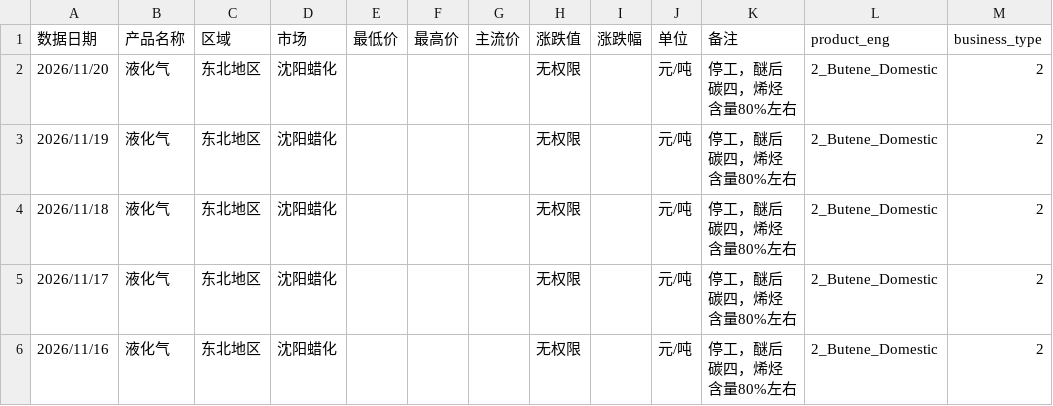
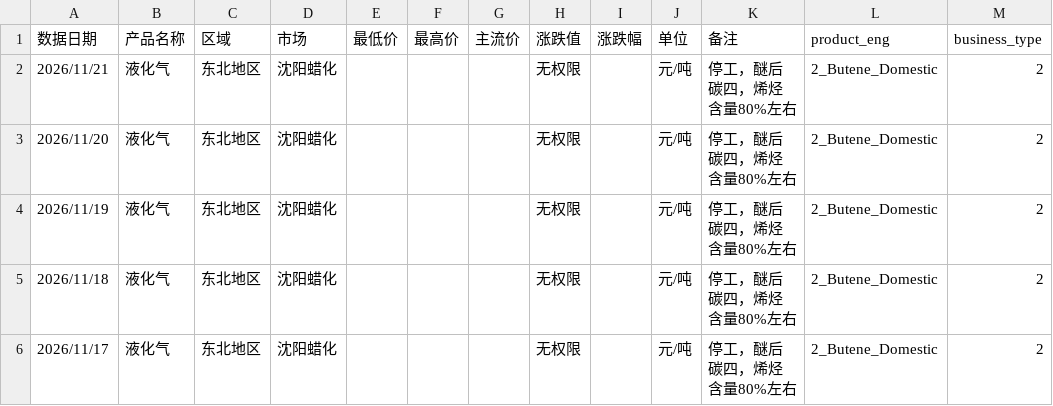
Before and after one commit to OuiamDAXX/DAXX-pricing-intel, a CSV file: data/2_Butene_Domestic_沈阳蜡化 醚后C4.csv, drawn as a sheet; only a part is shown; the shorter side is filled out with more unchanged rows; the diff names each change by its address in the sheet, - before the commit and + after, or states it on an @@ line.

```diff
--- a/data/2_Butene_Domestic_沈阳蜡化 醚后C4.csv
+++ b/data/2_Butene_Domestic_沈阳蜡化 醚后C4.csv
+row 2: 2026/11/21 | 液化气 | 东北地区 | 沈阳蜡化 |  |  |  | 无权限 |  | 元/吨 | 停工，醚后碳四，烯烃含量80%左右 | 2_Butene_Domestic | 2
```
Also changed, not shown: data/2_Butene_Domestic_上海石化 醚后C4.csv, data/2_Butene_Domestic_广州石化 醚后C4.csv, 56 other files.
